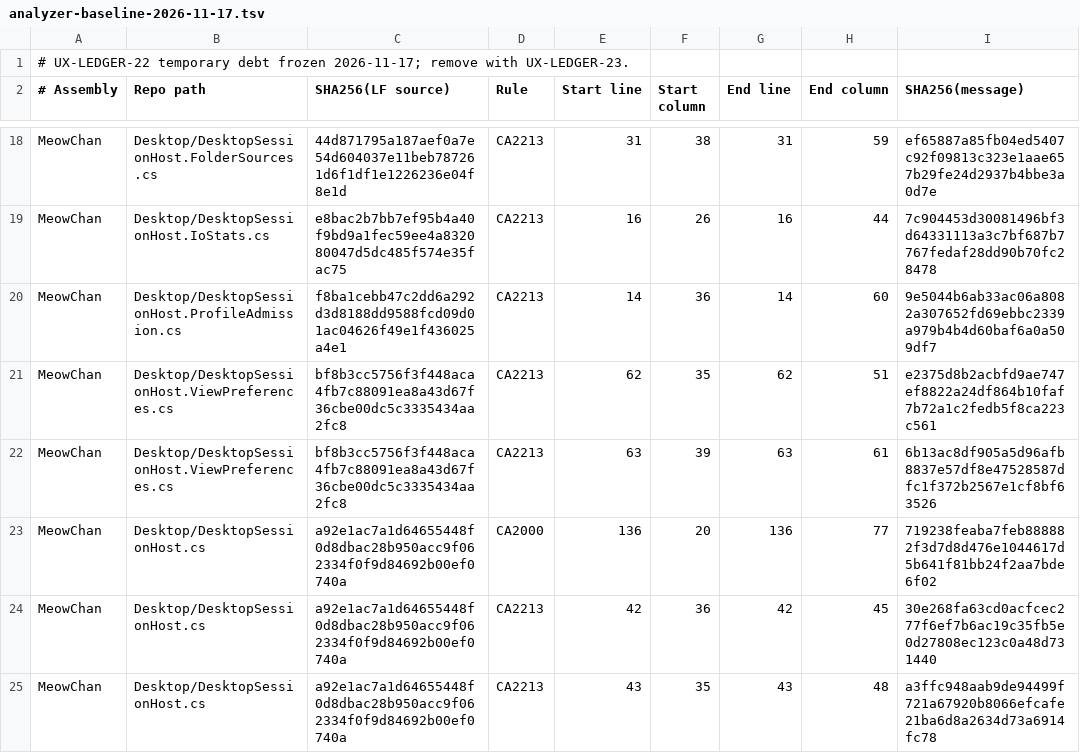
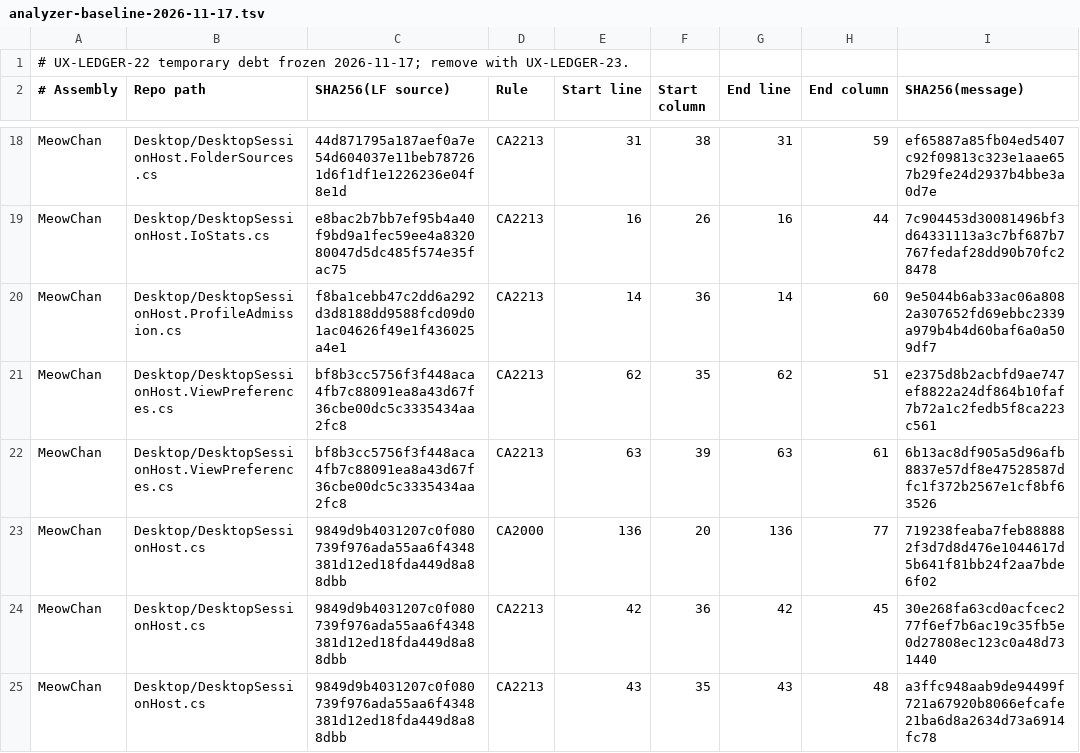
Before and after one commit to grassmann-it/MeowChan, a TSV file: build/analyzer-baseline-2026-11-17.tsv, drawn as a sheet; only a part is shown, gaps mark what is left out; the diff covers the shown part only.

```diff
--- a/build/analyzer-baseline-2026-11-17.tsv
+++ b/build/analyzer-baseline-2026-11-17.tsv
@@ -22,4 +22,4 @@ MeowChan	Desktop/DesktopSessionHost.ViewPreferences.cs	bf8b3cc5756f3f448aca4fb7c
 MeowChan	Desktop/DesktopSessionHost.ViewPreferences.cs	bf8b3cc5756f3f448aca4fb7c88091ea8a43d67f36cbe00dc5c3335434aa2fc8	CA2213	63	39	63	61	6b13ac8df905a5d96afb8837e57df8e47528587dfc1f372b2567e1cf8bf63526
-MeowChan	Desktop/DesktopSessionHost.cs	a92e1ac7a1d64655448f0d8dbac28b950acc9f062334f0f9d84692b00ef0740a	CA2000	136	20	136	77	719238feaba7feb888882f3d7d8d476e1044617d5b641f81bb24f2aa7bde6f02
-MeowChan	Desktop/DesktopSessionHost.cs	a92e1ac7a1d64655448f0d8dbac28b950acc9f062334f0f9d84692b00ef0740a	CA2213	42	36	42	45	30e268fa63cd0acfcec277f6ef7b6ac19c35fb5e0d27808ec123c0a48d731440
-MeowChan	Desktop/DesktopSessionHost.cs	a92e1ac7a1d64655448f0d8dbac28b950acc9f062334f0f9d84692b00ef0740a	CA2213	43	35	43	48	a3ffc948aab9de94499f721a67920b8066efcafe21ba6d8a2634d73a6914fc78
+MeowChan	Desktop/DesktopSessionHost.cs	9849d9b4031207c0f080739f976ada55aa6f4348381d12ed18fda449d8a88dbb	CA2000	136	20	136	77	719238feaba7feb888882f3d7d8d476e1044617d5b641f81bb24f2aa7bde6f02
+MeowChan	Desktop/DesktopSessionHost.cs	9849d9b4031207c0f080739f976ada55aa6f4348381d12ed18fda449d8a88dbb	CA2213	42	36	42	45	30e268fa63cd0acfcec277f6ef7b6ac19c35fb5e0d27808ec123c0a48d731440
+MeowChan	Desktop/DesktopSessionHost.cs	9849d9b4031207c0f080739f976ada55aa6f4348381d12ed18fda449d8a88dbb	CA2213	43	35	43	48	a3ffc948aab9de94499f721a67920b8066efcafe21ba6d8a2634d73a6914fc78
```
Also changed, not shown: 9 edited cells elsewhere in this file, 38 other files.
